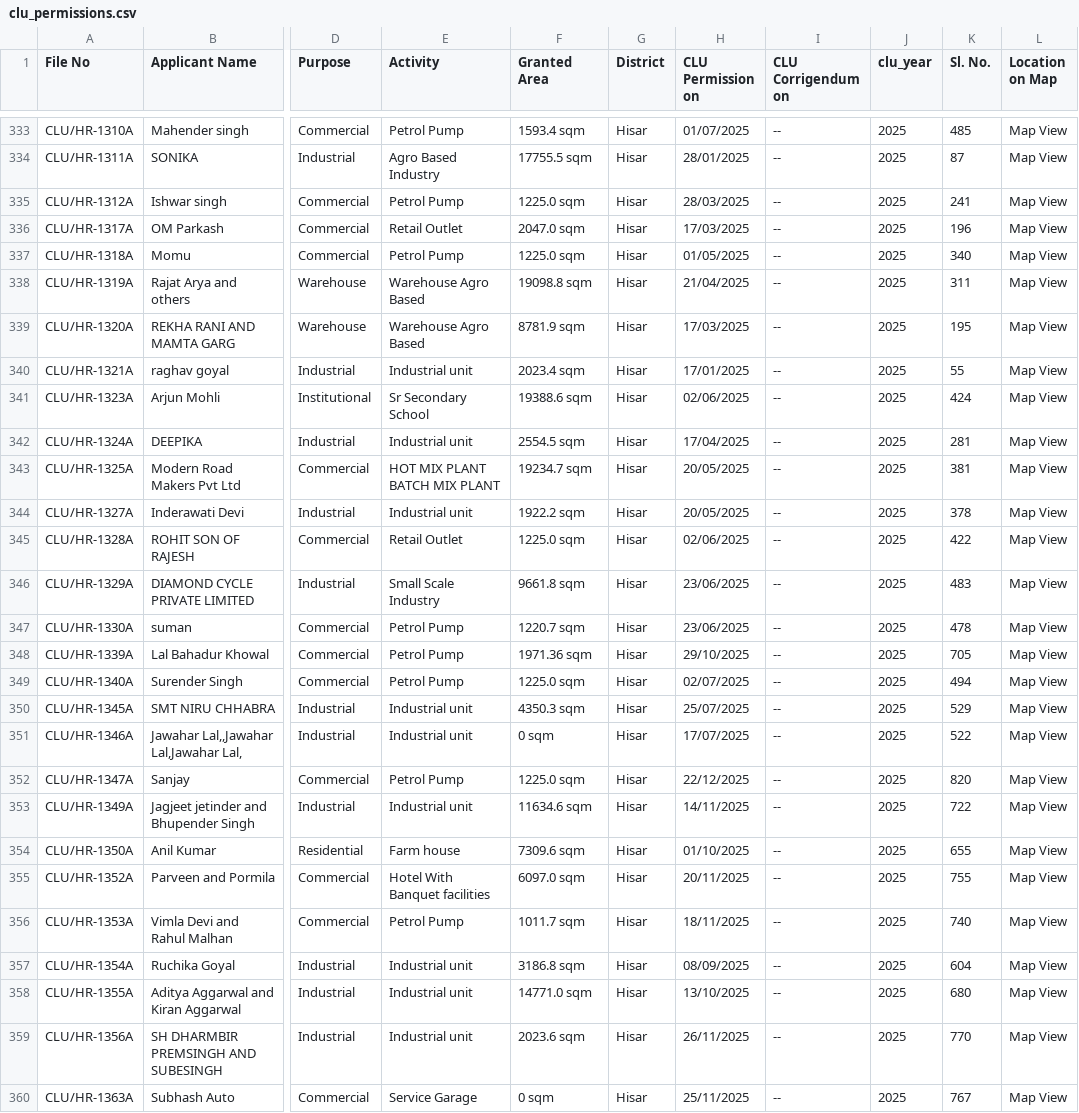
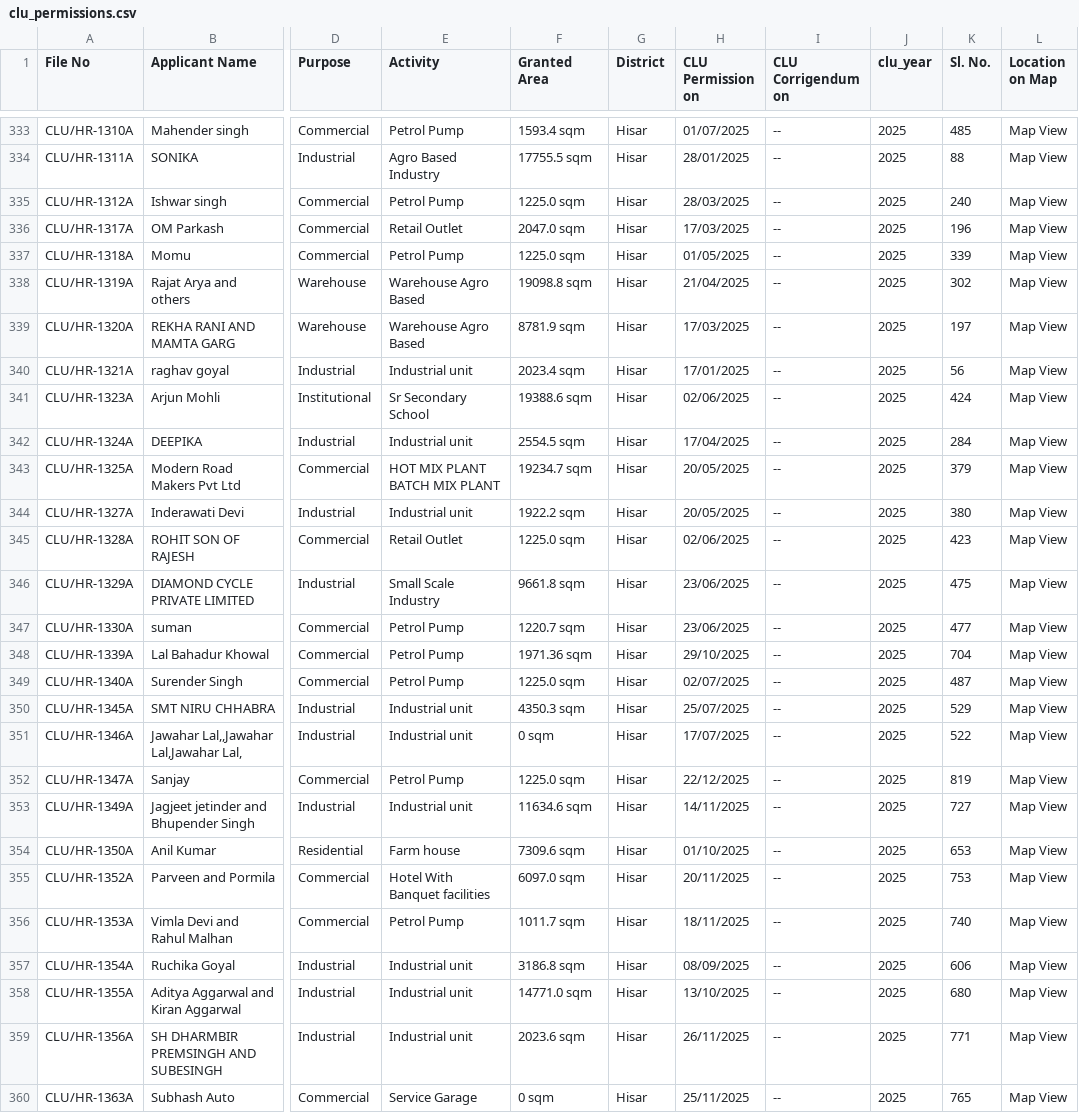
Before and after one commit to mailjaindeepak/caspar, a CSV file: data/hisar/clu_permissions.csv, drawn as a sheet; only a part is shown, gaps mark what is left out; the diff covers the shown part only; the diff names each change by its address in the sheet, - before the commit and + after, or states it on an @@ line.

```diff
--- a/data/hisar/clu_permissions.csv
+++ b/data/hisar/clu_permissions.csv
-K334 (Sl. No.): 87
+K334 (Sl. No.): 88
-K335 (Sl. No.): 241
+K335 (Sl. No.): 240
-K337 (Sl. No.): 340
+K337 (Sl. No.): 339
-K338 (Sl. No.): 311
+K338 (Sl. No.): 302
-K339 (Sl. No.): 195
+K339 (Sl. No.): 197
-K340 (Sl. No.): 55
+K340 (Sl. No.): 56
-K342 (Sl. No.): 281
+K342 (Sl. No.): 284
-K343 (Sl. No.): 381
+K343 (Sl. No.): 379
-K344 (Sl. No.): 378
+K344 (Sl. No.): 380
-K345 (Sl. No.): 422
+K345 (Sl. No.): 423
-K346 (Sl. No.): 483
+K346 (Sl. No.): 475
-K347 (Sl. No.): 478
+K347 (Sl. No.): 477
-K348 (Sl. No.): 705
+K348 (Sl. No.): 704
-K349 (Sl. No.): 494
+K349 (Sl. No.): 487
-K352 (Sl. No.): 820
+K352 (Sl. No.): 819
-K353 (Sl. No.): 722
+K353 (Sl. No.): 727
-K354 (Sl. No.): 655
+K354 (Sl. No.): 653
-K355 (Sl. No.): 755
+K355 (Sl. No.): 753
-K357 (Sl. No.): 604
+K357 (Sl. No.): 606
-K359 (Sl. No.): 770
+K359 (Sl. No.): 771
-K360 (Sl. No.): 767
+K360 (Sl. No.): 765
```
Also changed, not shown: 2 added rows and 46 edited cells elsewhere in this file, data/hisar/harera_projects.csv, data/kurukshetra/pending_applications.csv, 33 other files.
